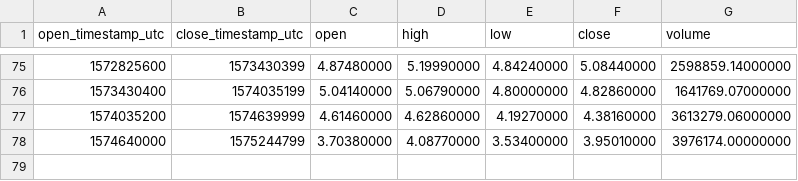
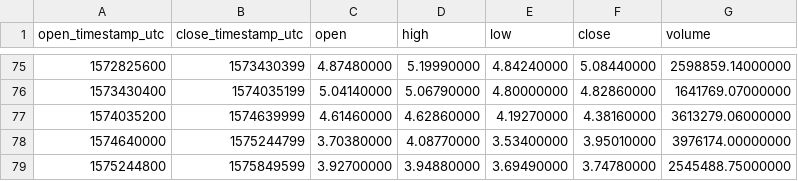
Before and after one commit to cryptobigbro/binance-ETCUSDT, a CSV file: binance-ETCUSDT-1w.csv, drawn as a sheet; only a part is shown, gaps mark what is left out; the diff names each change by its address in the sheet, - before the commit and + after, or states it on an @@ line.

```diff
--- a/binance-ETCUSDT-1w.csv
+++ b/binance-ETCUSDT-1w.csv
+row 79: 1575244800 | 1575849599 | 3.92700000 | 3.94880000 | 3.69490000 | 3.74780000 | 2545488.75000000
```
Also changed, not shown: binance-ETCUSDT-1d.csv, 1 other file.
